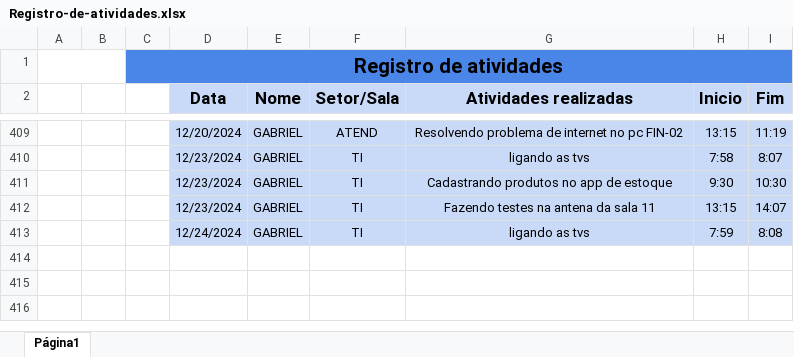
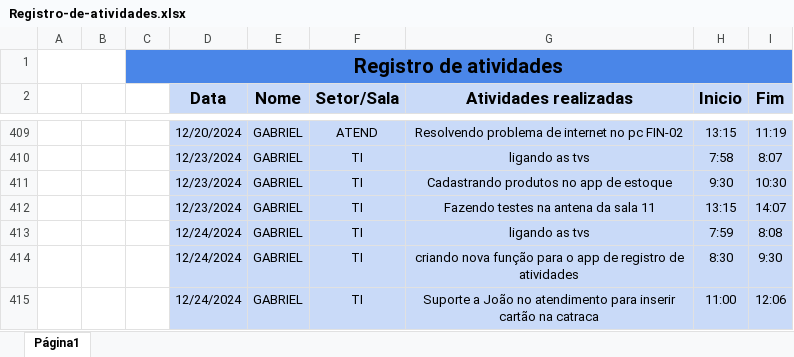
Before and after one commit to GabrielC20/RegistroAtividade, an Excel workbook: Registro-de-atividades.xlsx, sheet Página1, drawn as a sheet; only a part is shown, gaps mark what is left out; values as stored, in another font and other column widths than the file's, no borders; the diff names each change by its address in the sheet, - before the commit and + after, or states it on an @@ line.

Commit message:
dados atualizados

```diff
--- a/Registro-de-atividades.xlsx (sheet Página1)
+++ b/Registro-de-atividades.xlsx (sheet Página1)
+row 414:  |  |  | 12/24/2024 | GABRIEL | TI | criando nova função para o app de registro de atividades | 8:30 | 9:30
+row 415:  |  |  | 12/24/2024 | GABRIEL | TI | Suporte a João no atendimento para inserir cartão na catraca | 11:00 | 12:06
```
